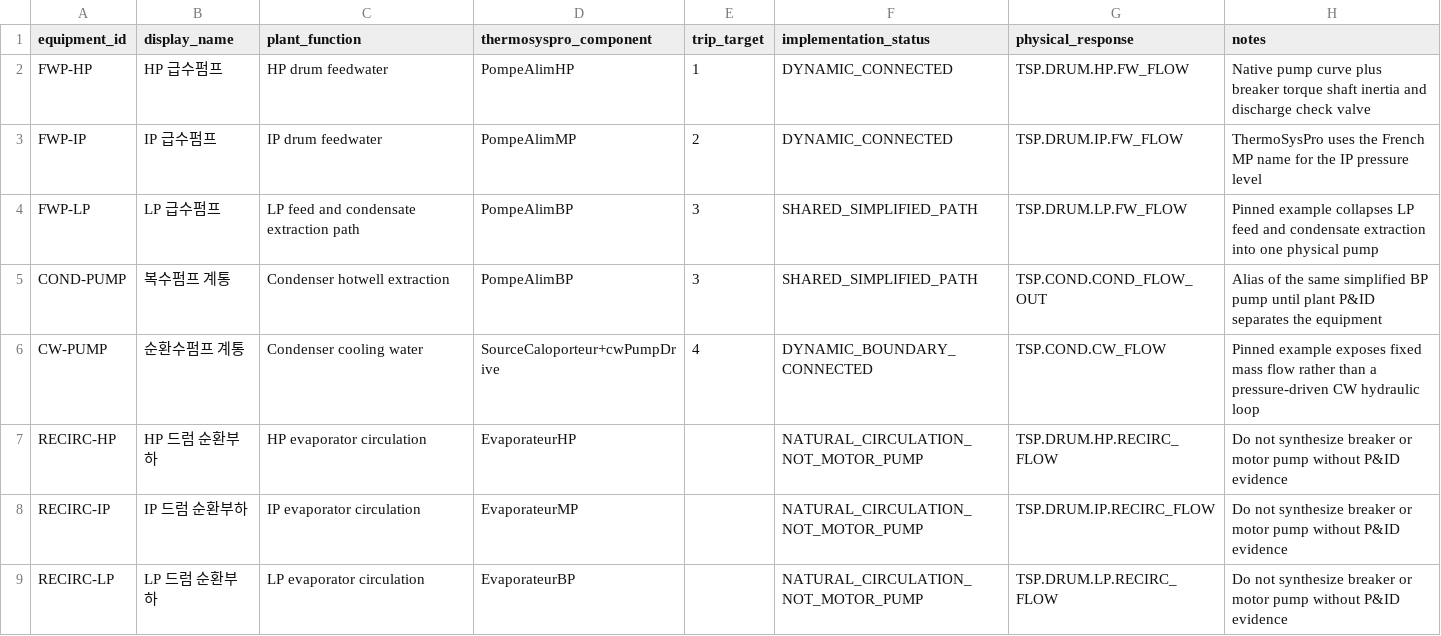
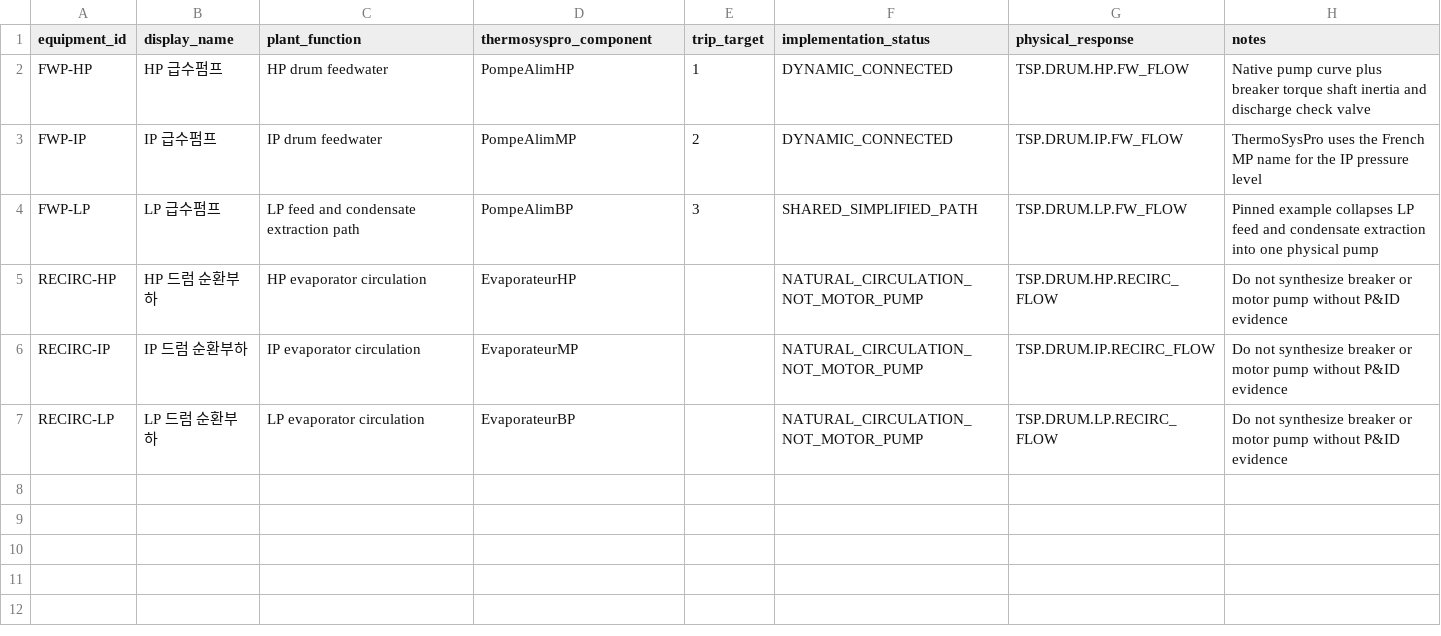
Before and after one commit to khaku25/triplens-thermosyspro-cloud-runner, a CSV file: config/pump_physics_registry.csv, drawn as a sheet.

Commit message:
Remove CW and condensate aliases from pump simulation scope

```diff
--- a/config/pump_physics_registry.csv
+++ b/config/pump_physics_registry.csv
@@ -4,4 +4,2 @@ FWP-IP,IP 급수펌프,IP drum feedwater,PompeAlimMP,2,DYNAMIC_CONNECTED,TSP.DRU
 FWP-LP,LP 급수펌프,LP feed and condensate extraction path,PompeAlimBP,3,SHARED_SIMPLIFIED_PATH,TSP.DRUM.LP.FW_FLOW,Pinned example collapses LP feed and condensate extraction into one physical pump
-COND-PUMP,복수펌프 계통,Condenser hotwell extraction,PompeAlimBP,3,SHARED_SIMPLIFIED_PATH,TSP.COND.COND_FLOW_OUT,Alias of the same simplified BP pump until plant P&ID separates the equipment
-CW-PUMP,순환수펌프 계통,Condenser cooling water,SourceCaloporteur+cwPumpDrive,4,DYNAMIC_BOUNDARY_CONNECTED,TSP.COND.CW_FLOW,Pinned example exposes fixed mass flow rather than a pressure-driven CW hydraulic loop
 RECIRC-HP,HP 드럼 순환부하,HP evaporator circulation,EvaporateurHP,,NATURAL_CIRCULATION_NOT_MOTOR_PUMP,TSP.DRUM.HP.RECIRC_FLOW,Do not synthesize breaker or motor pump without P&ID evidence
```
